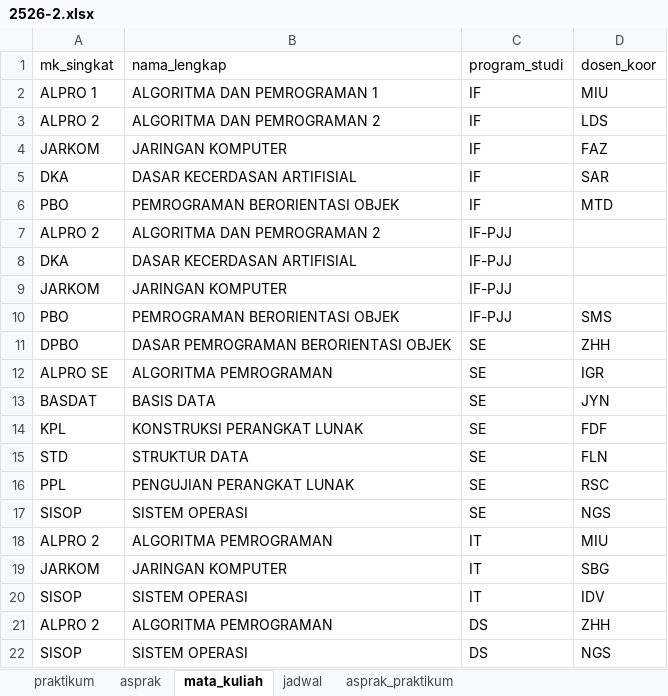
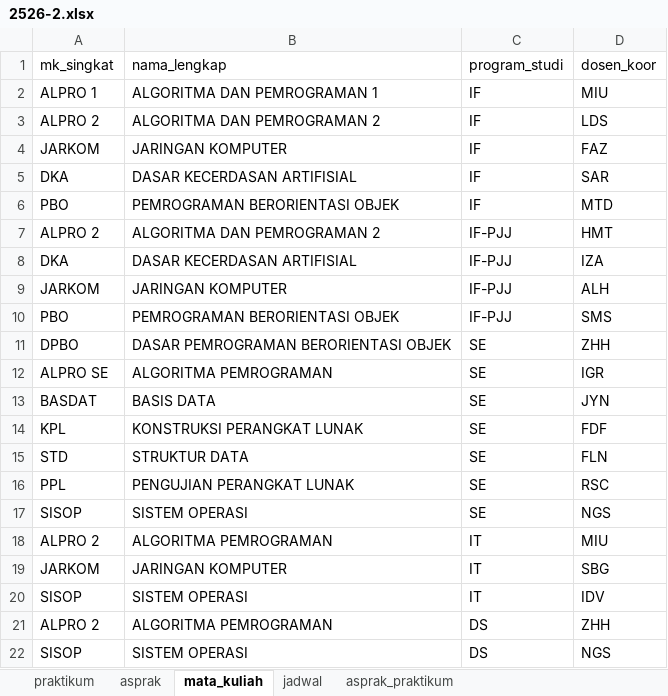
Before and after one commit to Informatics-Lab-Tel-U/manajemenasprak, an Excel workbook: docs/datasets/excel/2526-2.xlsx, sheet mata_kuliah, drawn as a sheet; values as stored, in another font and other column widths than the file's, no borders; table styles not drawn; the diff names each change by its address in the sheet, - before the commit and + after, or states it on an @@ line.

```diff
--- a/docs/datasets/excel/2526-2.xlsx (sheet mata_kuliah)
+++ b/docs/datasets/excel/2526-2.xlsx (sheet mata_kuliah)
-D7 (dosen_koor): (empty)
+D7 (dosen_koor): HMT
-D8 (dosen_koor): (empty)
+D8 (dosen_koor): IZA
-D9 (dosen_koor): (empty)
+D9 (dosen_koor): ALH
```
Also changed, not shown: sheet jadwal, sheet asprak, sheet asprak_praktikum, sheet praktikum, docs/datasets/excel/2425-1.xlsx, docs/datasets/excel/2425-2.xlsx, 9 other files.
